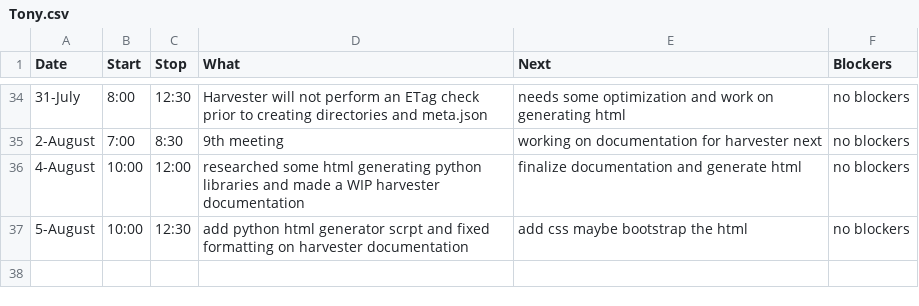
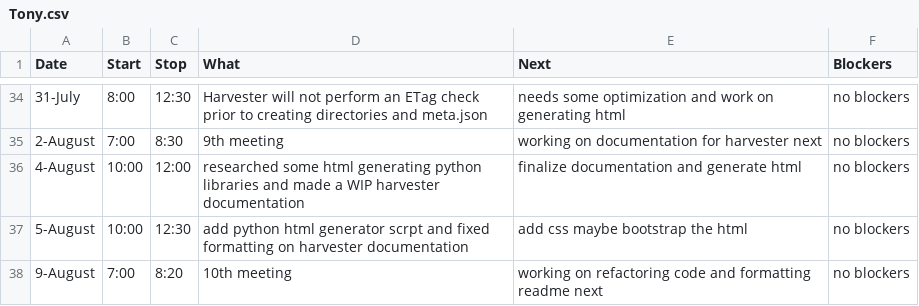
Before and after one commit to StoneyJackson/mothership, a CSV file: TimeLogs/Tony.csv, drawn as a sheet; only a part is shown, gaps mark what is left out; the diff names each change by its address in the sheet, - before the commit and + after, or states it on an @@ line.

Commit message:
Update Tony.csv

```diff
--- a/TimeLogs/Tony.csv
+++ b/TimeLogs/Tony.csv
+row 38: 9-August | 7:00 | 8:20 | 10th meeting | working on refactoring code and formatting readme next | no blockers
```
